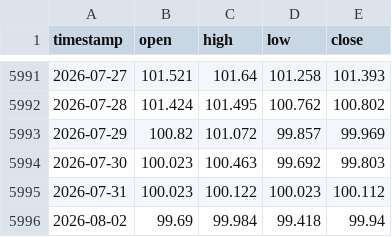
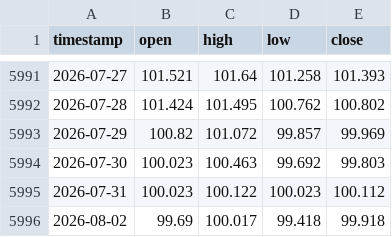
Before and after one commit to evan7646-cloud/Gold_Strategy_Watch, a CSV file: iceus_dxy_daily.csv, drawn as a sheet; only a part is shown, gaps mark what is left out.

```diff
--- a/iceus_dxy_daily.csv
+++ b/iceus_dxy_daily.csv
@@ -5995,2 +5995,2 @@ timestamp,open,high,low,close
 2026-07-31,100.023,100.122,100.023,100.112
-2026-08-02,99.69,99.984,99.418,99.94
+2026-08-02,99.69,100.017,99.418,99.918
```
Also changed, not shown: comex_gc1!_4h.csv, comex_gc1!_daily.csv, 1 other file.
